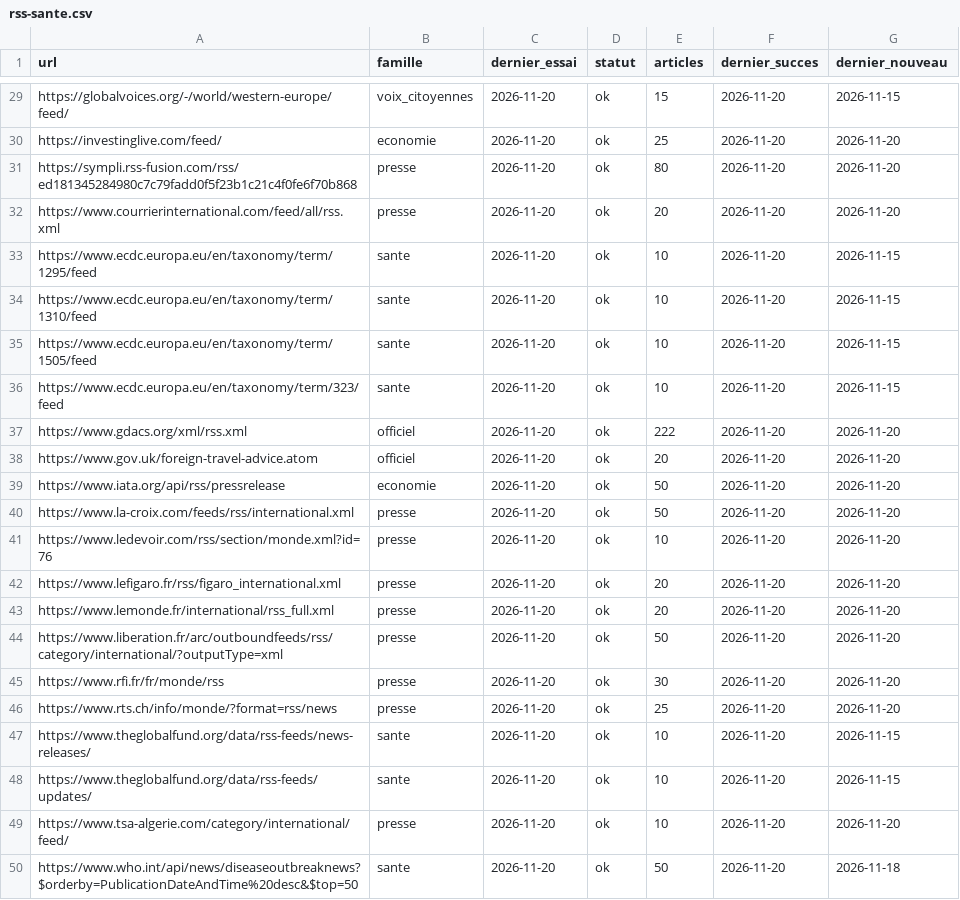
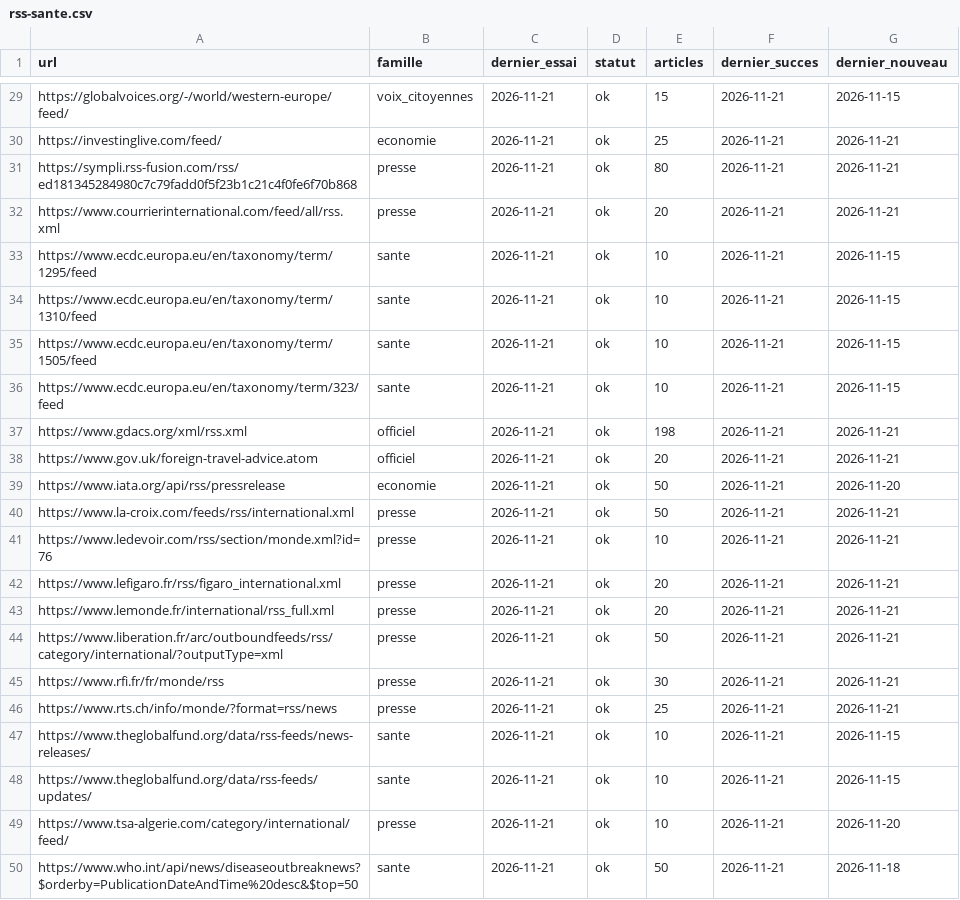
Before and after one commit to salimbenfarhat/metac-bot-template, a CSV file: registre/rss-sante.csv, drawn as a sheet; only a part is shown, gaps mark what is left out; the diff covers the shown part only; the diff names each change by its address in the sheet, - before the commit and + after, or states it on an @@ line.

```diff
--- a/registre/rss-sante.csv
+++ b/registre/rss-sante.csv
-C29:C50 (dernier_essai): 2026-11-20
+C29:C50 (dernier_essai): 2026-11-21
-F29:F50 (dernier_succes): 2026-11-20
+F29:F50 (dernier_succes): 2026-11-21
-G30:G32 (dernier_nouveau): 2026-11-20
+G30:G32 (dernier_nouveau): 2026-11-21
-E37 (articles): 222
+E37 (articles): 198
-G37:G38 (dernier_nouveau): 2026-11-20
+G37:G38 (dernier_nouveau): 2026-11-21
-G40:G46 (dernier_nouveau): 2026-11-20
+G40:G46 (dernier_nouveau): 2026-11-21
```
Also changed, not shown: 61 edited cells elsewhere in this file, registre/rss-comptes.csv, 1 other file.
